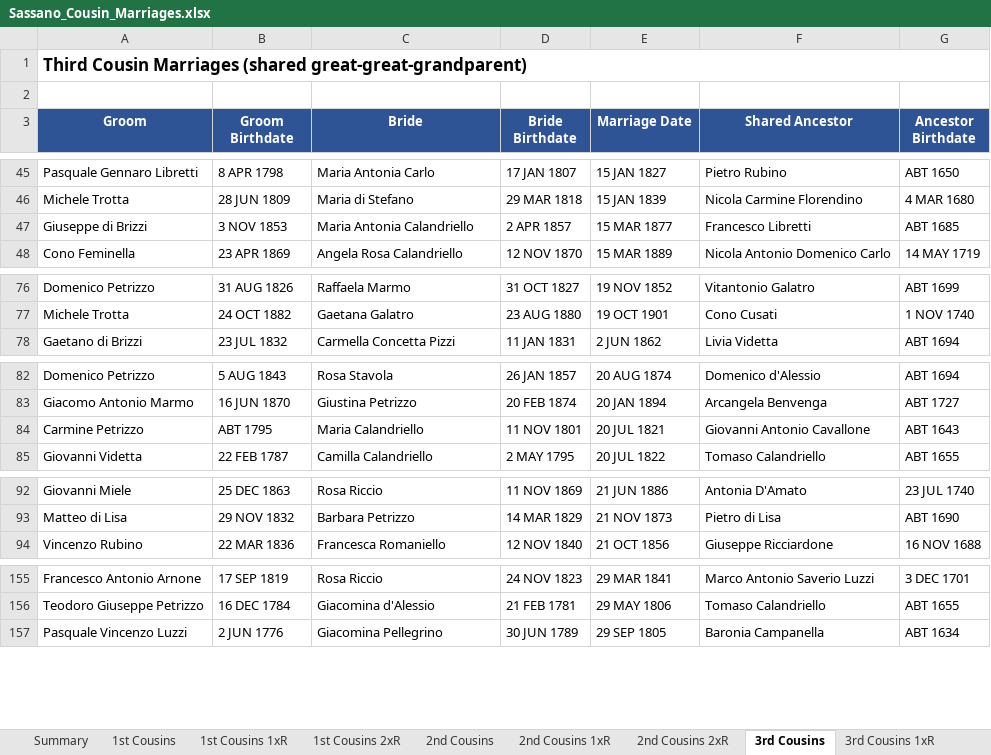
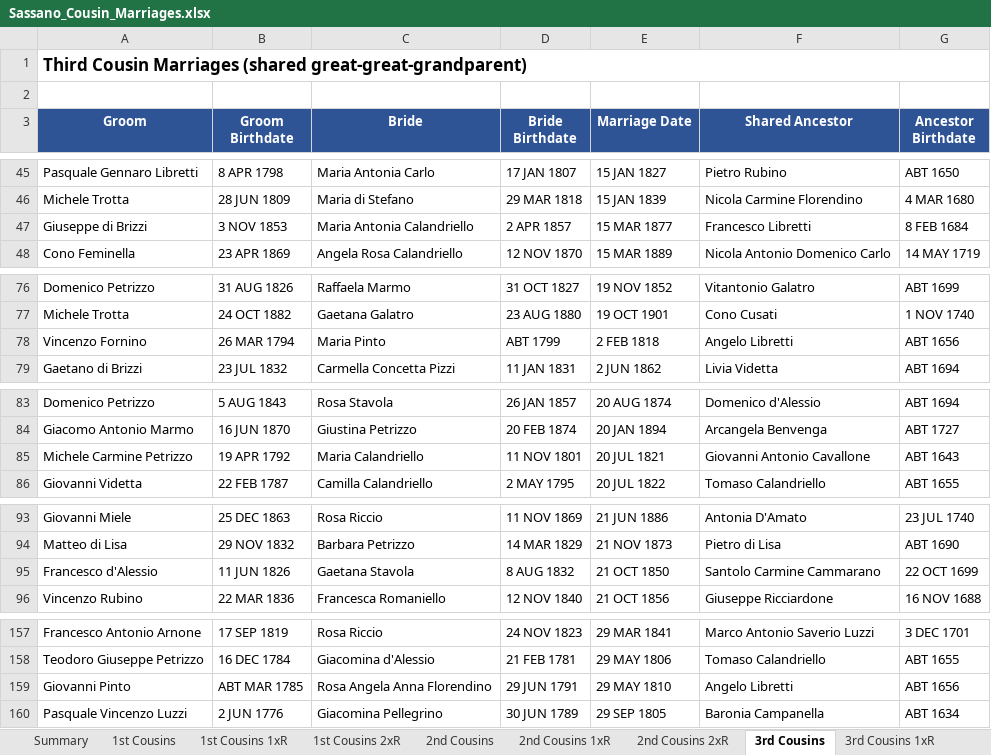
Before and after one commit to johncavallone/sassanochicago, an Excel workbook: assets/downloads/Sassano_Cousin_Marriages.xlsx, sheet 3rd Cousins, drawn as a sheet; only a part is shown, gaps mark what is left out; values as stored, in another font and other column widths than the file's, no borders; addresses are those after the commit; the diff covers the shown part only; the diff names each change by its address in the sheet, - before the commit and + after, or states it on an @@ line.

```diff
--- a/assets/downloads/Sassano_Cousin_Marriages.xlsx (sheet 3rd Cousins)
+++ b/assets/downloads/Sassano_Cousin_Marriages.xlsx (sheet 3rd Cousins)
-G47 (Ancestor Birthdate): ABT 1685
+G47 (Ancestor Birthdate): 8 FEB 1684
+row 78: Vincenzo Fornino | 26 MAR 1794 | Maria Pinto | ABT 1799 | 2 FEB 1818 | Angelo Libretti | ABT 1656
-A85 (Groom): Carmine Petrizzo
+A85 (Groom): Michele Carmine Petrizzo
-B85 (Groom Birthdate): ABT 1795
+B85 (Groom Birthdate): 19 APR 1792
+row 95: Francesco d'Alessio | 11 JUN 1826 | Gaetana Stavola | 8 AUG 1832 | 21 OCT 1850 | Santolo Carmine Cammarano | 22 OCT 1699
+row 159: Giovanni Pinto | ABT MAR 1785 | Rosa Angela Anna Florendino | 29 JUN 1791 | 29 MAY 1810 | Angelo Libretti | ABT 1656
```
Also changed, not shown: 1 edited cell elsewhere in this sheet, sheet Multi-Gen Cousin Marriages, sheet 3rd Cousins 1xR, sheet 4th Cousins, sheet Summary, sheet 2nd Cousins, sheet 2nd Cousins 1xR, 2 more sheets, formulas that keep their value, 5 other files.
